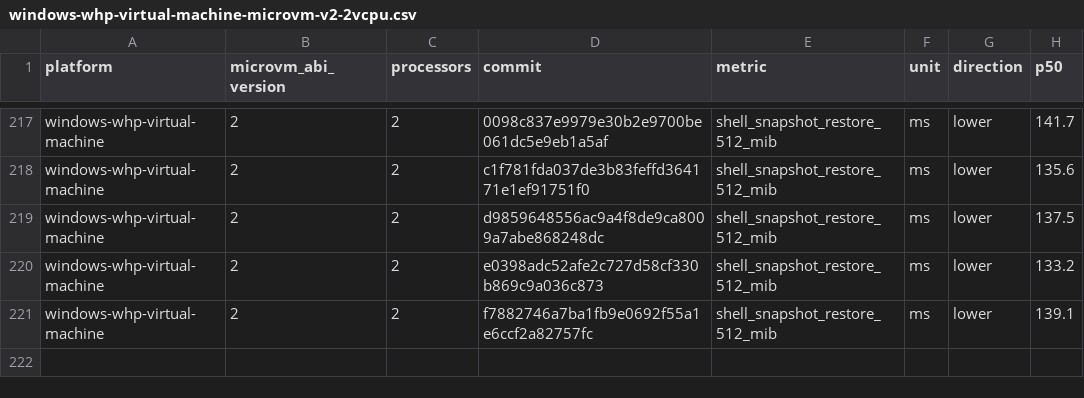
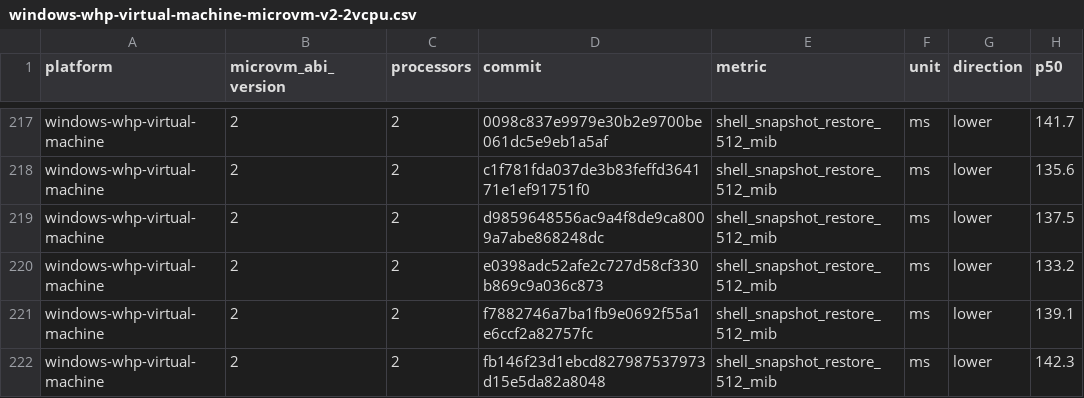
Before and after one commit to 56steve/nvx, a CSV file: data/windows-whp-virtual-machine-microvm-v2-2vcpu.csv, drawn as a sheet; only a part is shown, gaps mark what is left out; the diff names each change by its address in the sheet, - before the commit and + after, or states it on an @@ line.

```diff
--- a/data/windows-whp-virtual-machine-microvm-v2-2vcpu.csv
+++ b/data/windows-whp-virtual-machine-microvm-v2-2vcpu.csv
+row 222: windows-whp-virtual-machine | 2 | 2 | fb146f23d1ebcd827987537973d15e5da82a8048 | shell_snapshot_restore_512_mib | ms | lower | 142.3
```
Also changed, not shown: data/linux-kvm-virtual-machine-microvm-v2-1vcpu.csv, data/linux-mshv-virtual-machine-microvm-v2-1vcpu.csv, 9 other files.
